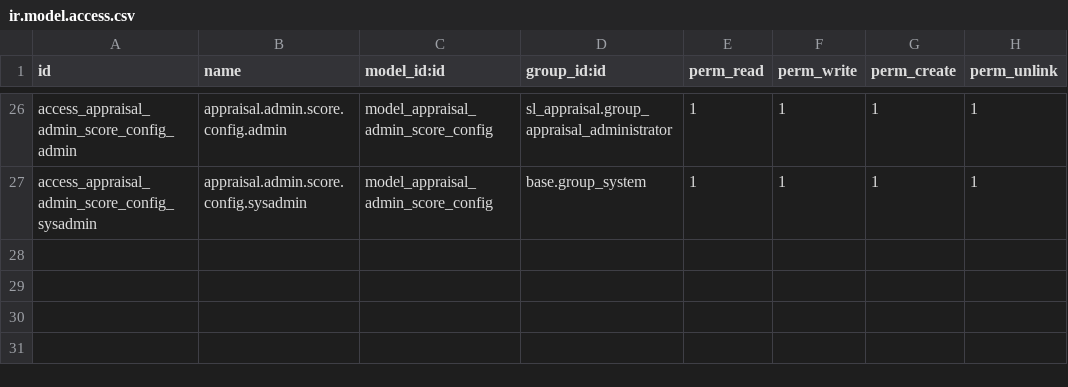
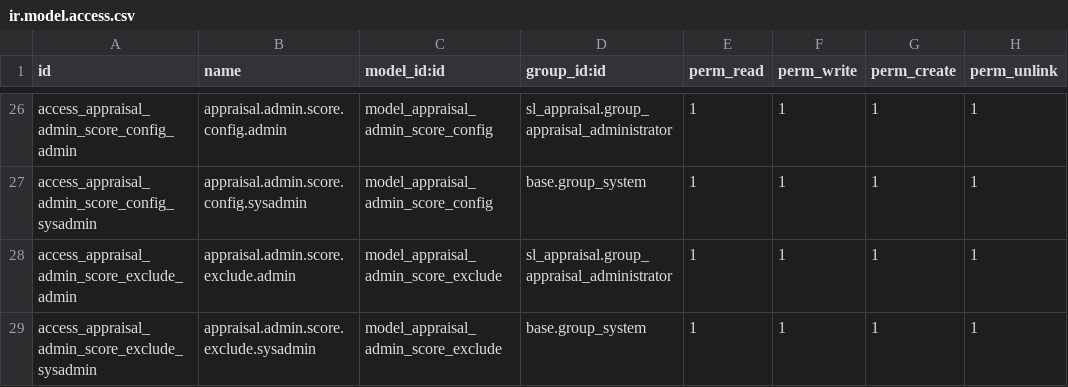
Before and after one commit to sama-link/sama-link-odoo, a CSV file: sl_appraisal/security/ir.model.access.csv, drawn as a sheet; only a part is shown, gaps mark what is left out; the diff names each change by its address in the sheet, - before the commit and + after, or states it on an @@ line.

```diff
--- a/sl_appraisal/security/ir.model.access.csv
+++ b/sl_appraisal/security/ir.model.access.csv
+row 28: access_appraisal_admin_score_exclude_admin | appraisal.admin.score.exclude.admin | model_appraisal_admin_score_exclude | sl_appraisal.group_appraisal_administrator | 1 | 1 | 1 | 1
+row 29: access_appraisal_admin_score_exclude_sysadmin | appraisal.admin.score.exclude.sysadmin | model_appraisal_admin_score_exclude | base.group_system | 1 | 1 | 1 | 1
```
Also changed, not shown: 7 other files.
